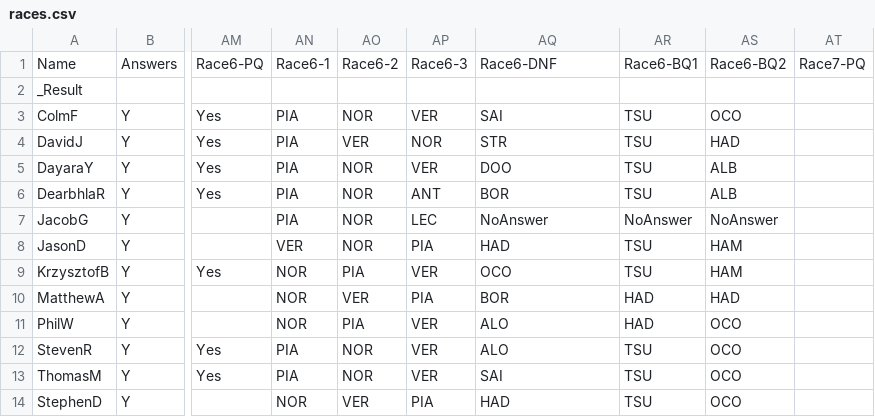
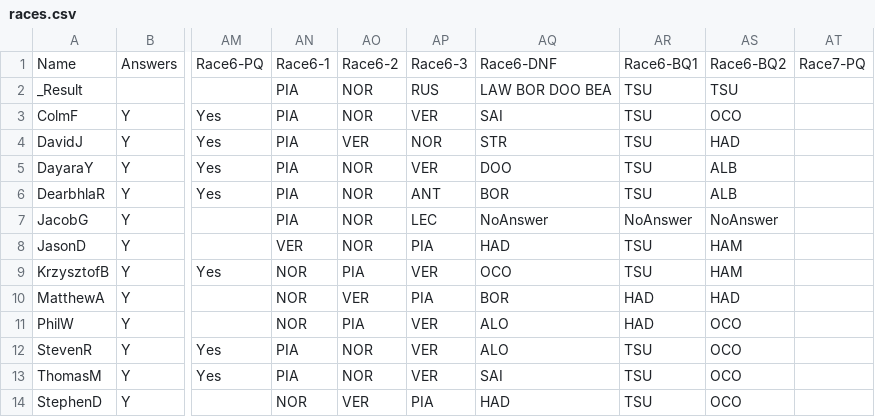
Before and after one commit to DaveJord/F1Comp, a CSV file: races.csv, drawn as a sheet; only a part is shown, gaps mark what is left out; the diff names each change by its address in the sheet, - before the commit and + after, or states it on an @@ line.

```diff
--- a/races.csv
+++ b/races.csv
-AN2: (empty)
+AN2: PIA
-AO2: (empty)
+AO2: NOR
-AP2: (empty)
+AP2: RUS
-AQ2: (empty)
+AQ2: LAW BOR DOO BEA
-AR2: (empty)
+AR2: TSU
-AS2: (empty)
+AS2: TSU
```
Also changed, not shown: Leaderboard.csv.
